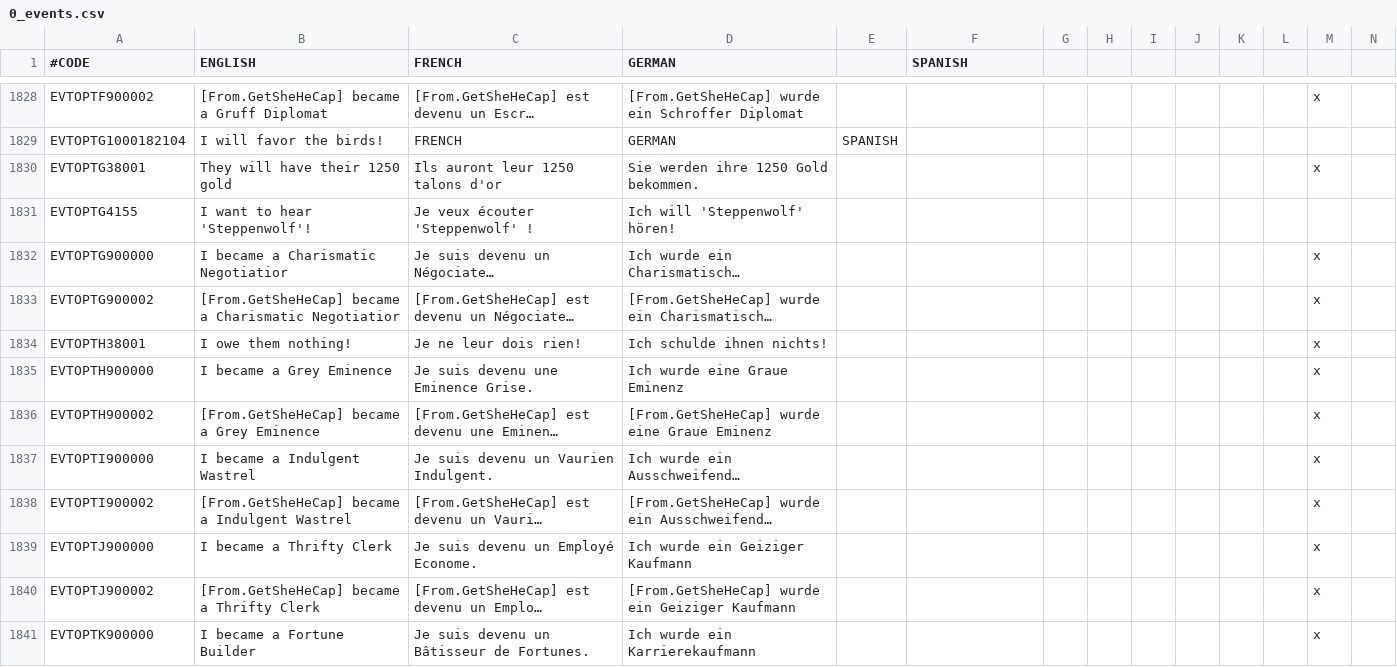
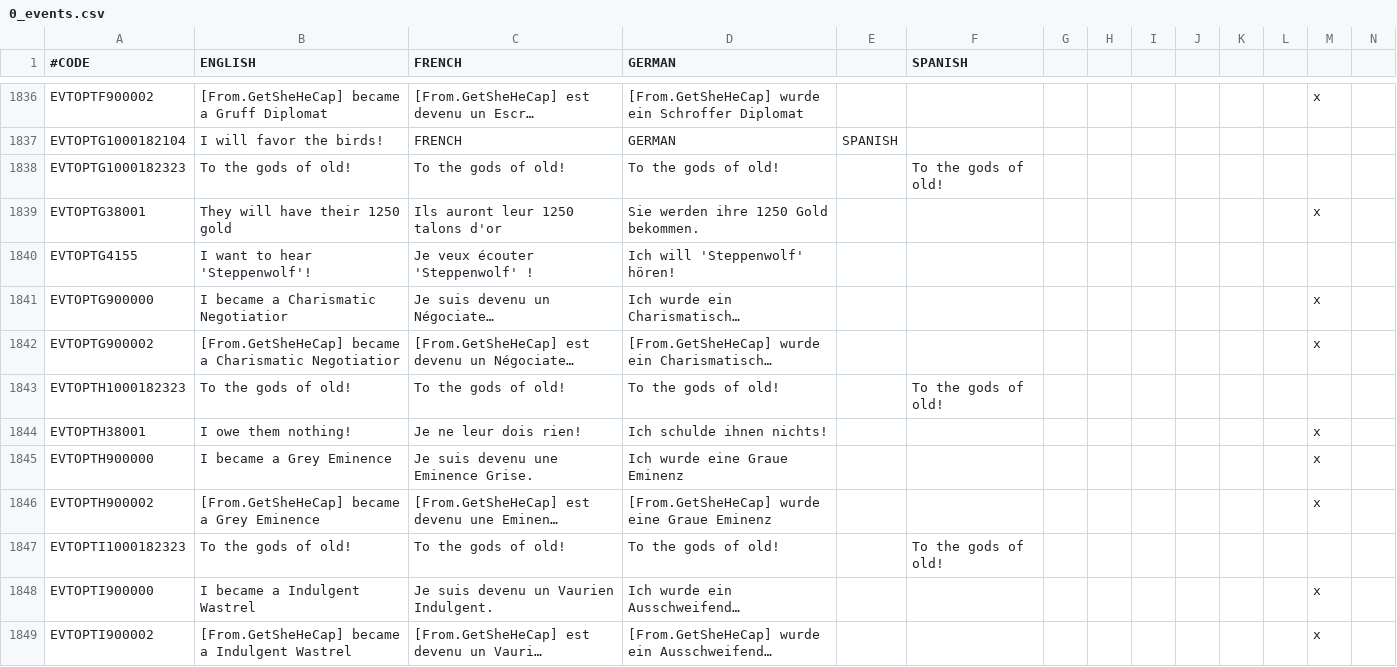
Before and after one commit to localiser/CK2Plus-Core, a CSV file: CK2Plus/localisation/0_events.csv, drawn as a sheet; only a part is shown, gaps mark what is left out; the shorter side is filled out with more unchanged rows; long unchanged cells end in …; rows hold the shown columns only; the diff covers the shown part only; the diff names each change by its address in the sheet, - before the commit and + after, or states it on an @@ line.

```diff
--- a/CK2Plus/localisation/0_events.csv
+++ b/CK2Plus/localisation/0_events.csv
+row 1838: EVTOPTG1000182323 | To the gods of old! | To the gods of old! | To the gods of old! |  | To the gods of old!
+row 1843: EVTOPTH1000182323 | To the gods of old! | To the gods of old! | To the gods of old! |  | To the gods of old!
+row 1847: EVTOPTI1000182323 | To the gods of old! | To the gods of old! | To the gods of old! |  | To the gods of old!
```
Also changed, not shown: 13 added rows elsewhere in this file, CK2Plus/localisation/0_text.csv, 5 other files.
